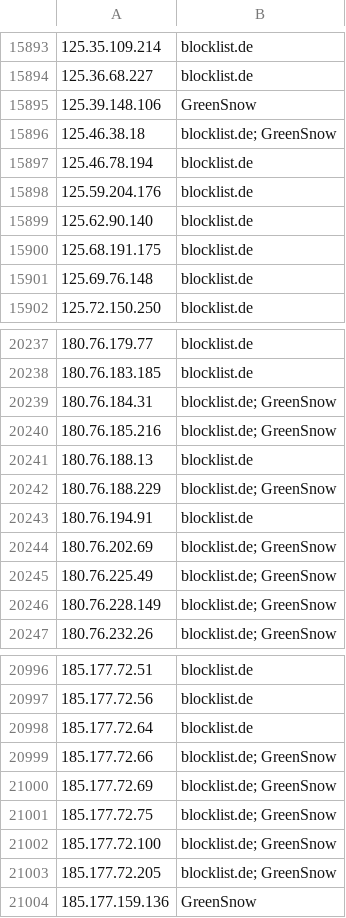
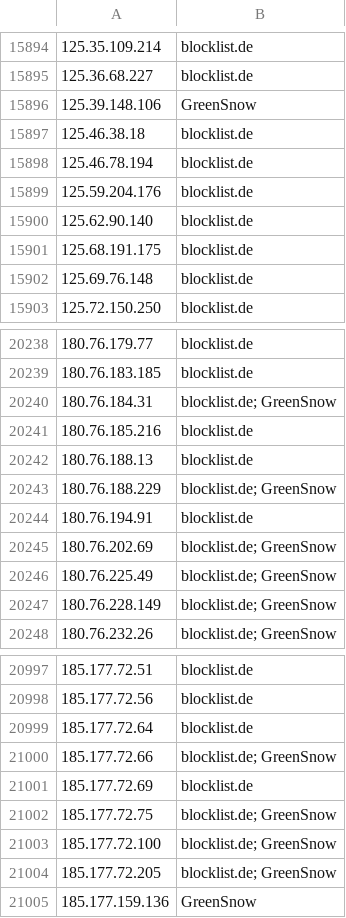
Before and after one commit to Prat007ai/cveharbor, a CSV file: attack-scanning-current.csv, drawn as a sheet; only a part is shown, gaps mark what is left out; addresses are those after the commit; the diff covers the shown part only; the diff names each change by its address in the sheet, - before the commit and + after, or states it on an @@ line.

```diff
--- a/attack-scanning-current.csv
+++ b/attack-scanning-current.csv
-B15897: blocklist.de; GreenSnow
+B15897: blocklist.de
-B20241: blocklist.de; GreenSnow
+B20241: blocklist.de
-B21001: blocklist.de; GreenSnow
+B21001: blocklist.de
```
Also changed, not shown: 1 added row and 4 edited cells elsewhere in this file, 15 other files.
